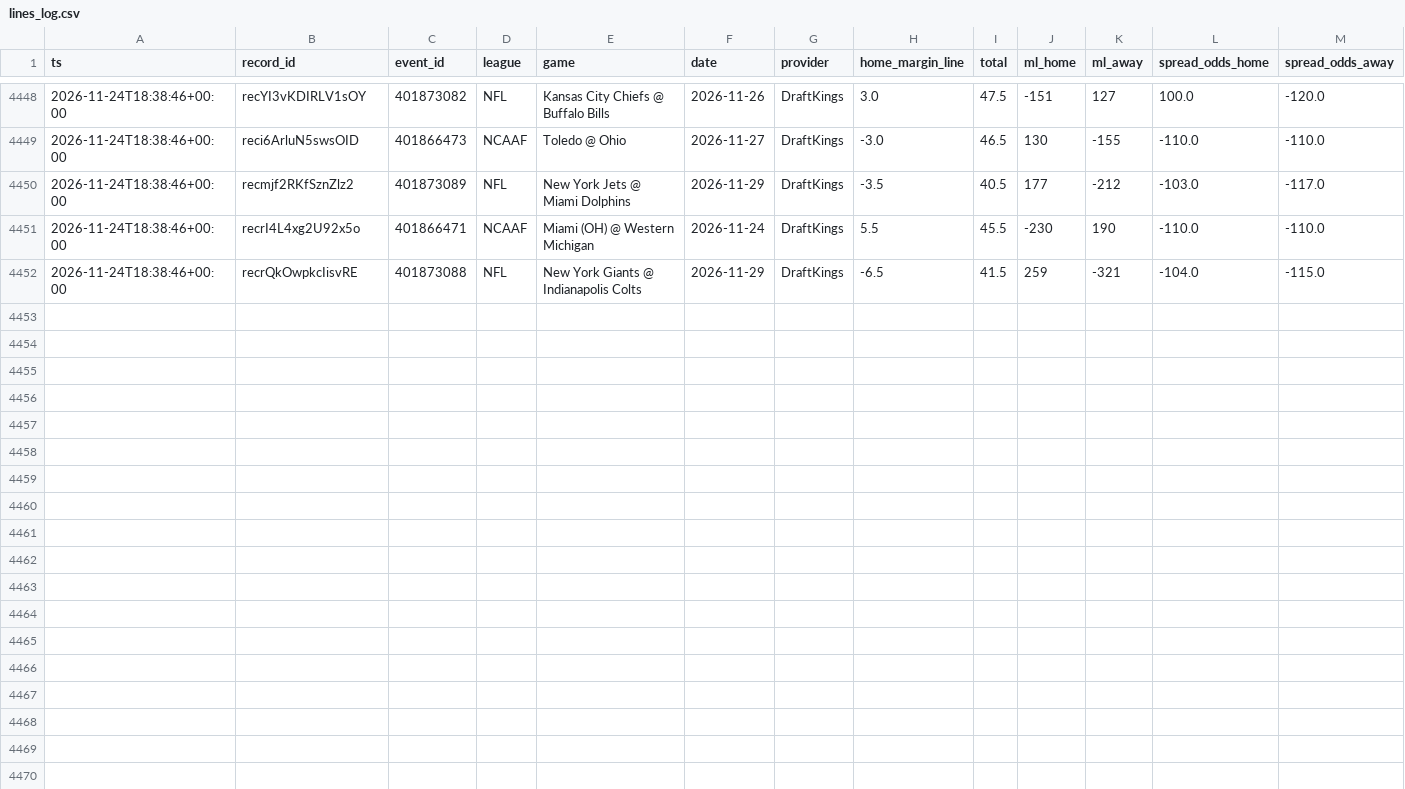
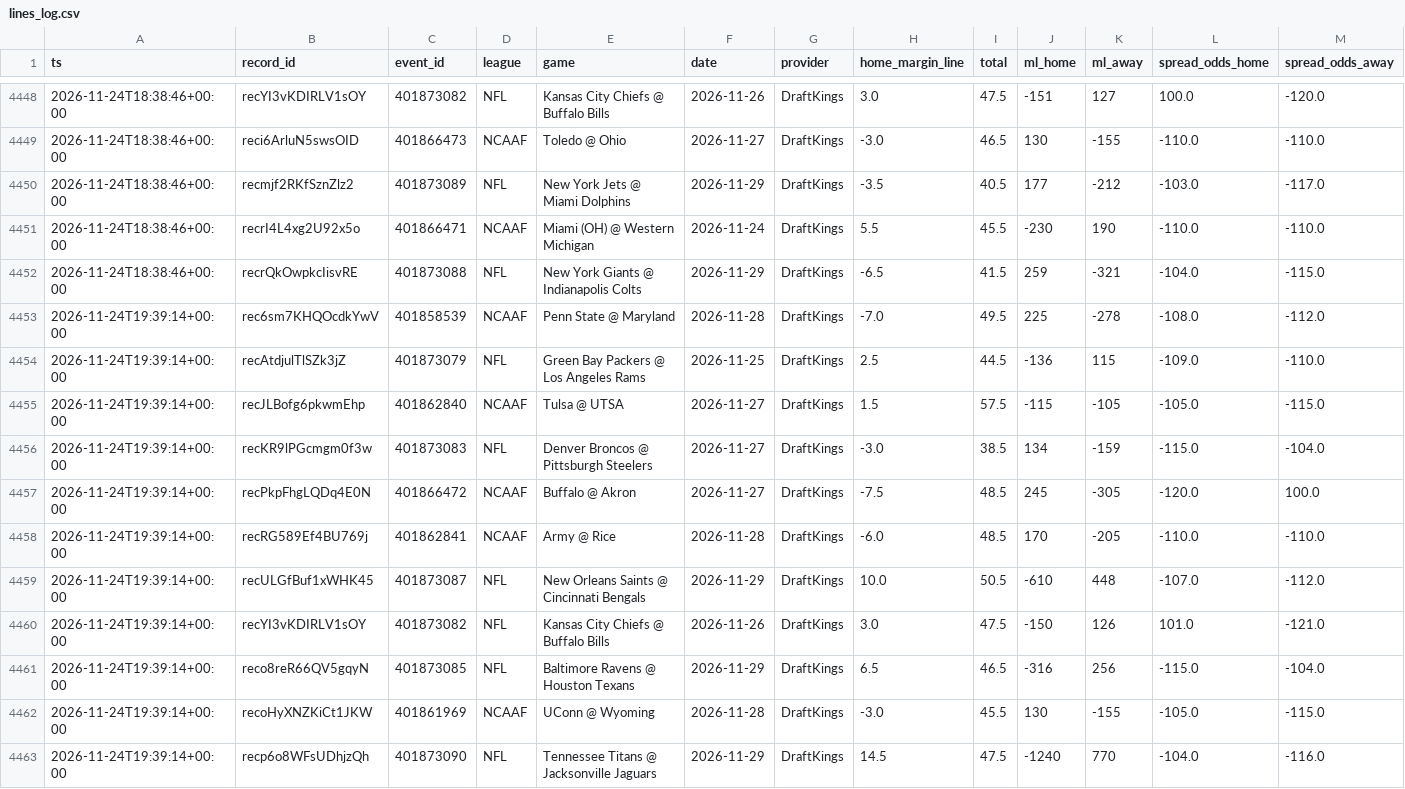
Before and after one commit to Fluff421/custom-claude-skills, a CSV file: signal-desk/intelligence/markets/lines_log.csv, drawn as a sheet; only a part is shown, gaps mark what is left out; rows hold the shown columns only; the diff names each change by its address in the sheet, - before the commit and + after, or states it on an @@ line.

Commit message:
Signal Desk snapshot 2026-11-24 (auto, readiness checked)
Co-authored-by: Perplexity <noreply@perplexity.ai>

```diff
--- a/signal-desk/intelligence/markets/lines_log.csv
+++ b/signal-desk/intelligence/markets/lines_log.csv
+row 4453: 2026-11-24T19:39:14+00:00 | rec6sm7KHQOcdkYwV | 401858539 | NCAAF | Penn State @ Maryland | 2026-11-28 | DraftKings | -7.0 | 49.5 | 225 | -278 | -108.0 | -112.0
+row 4454: 2026-11-24T19:39:14+00:00 | recAtdjulTlSZk3jZ | 401873079 | NFL | Green Bay Packers @ Los Angeles Rams | 2026-11-25 | DraftKings | 2.5 | 44.5 | -136 | 115 | -109.0 | -110.0
+row 4455: 2026-11-24T19:39:14+00:00 | recJLBofg6pkwmEhp | 401862840 | NCAAF | Tulsa @ UTSA | 2026-11-27 | DraftKings | 1.5 | 57.5 | -115 | -105 | -105.0 | -115.0
+row 4456: 2026-11-24T19:39:14+00:00 | recKR9lPGcmgm0f3w | 401873083 | NFL | Denver Broncos @ Pittsburgh Steelers | 2026-11-27 | DraftKings | -3.0 | 38.5 | 134 | -159 | -115.0 | -104.0
+row 4457: 2026-11-24T19:39:14+00:00 | recPkpFhgLQDq4E0N | 401866472 | NCAAF | Buffalo @ Akron | 2026-11-27 | DraftKings | -7.5 | 48.5 | 245 | -305 | -120.0 | 100.0
+row 4458: 2026-11-24T19:39:14+00:00 | recRG589Ef4BU769j | 401862841 | NCAAF | Army @ Rice | 2026-11-28 | DraftKings | -6.0 | 48.5 | 170 | -205 | -110.0 | -110.0
+row 4459: 2026-11-24T19:39:14+00:00 | recULGfBuf1xWHK45 | 401873087 | NFL | New Orleans Saints @ Cincinnati Bengals | 2026-11-29 | DraftKings | 10.0 | 50.5 | -610 | 448 | -107.0 | -112.0
+row 4460: 2026-11-24T19:39:14+00:00 | recYI3vKDIRLV1sOY | 401873082 | NFL | Kansas City Chiefs @ Buffalo Bills | 2026-11-26 | DraftKings | 3.0 | 47.5 | -150 | 126 | 101.0 | -121.0
+row 4461: 2026-11-24T19:39:14+00:00 | reco8reR66QV5gqyN | 401873085 | NFL | Baltimore Ravens @ Houston Texans | 2026-11-29 | DraftKings | 6.5 | 46.5 | -316 | 256 | -115.0 | -104.0
+row 4462: 2026-11-24T19:39:14+00:00 | recoHyXNZKiCt1JKW | 401861969 | NCAAF | UConn @ Wyoming | 2026-11-28 | DraftKings | -3.0 | 45.5 | 130 | -155 | -105.0 | -115.0
+row 4463: 2026-11-24T19:39:14+00:00 | recp6o8WFsUDhjzQh | 401873090 | NFL | Tennessee Titans @ Jacksonville Jaguars | 2026-11-29 | DraftKings | 14.5 | 47.5 | -1240 | 770 | -104.0 | -116.0
```
Also changed, not shown: 14 other files.
